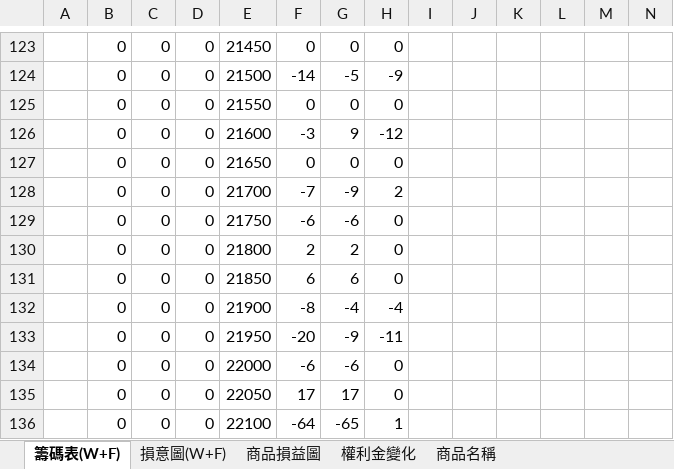
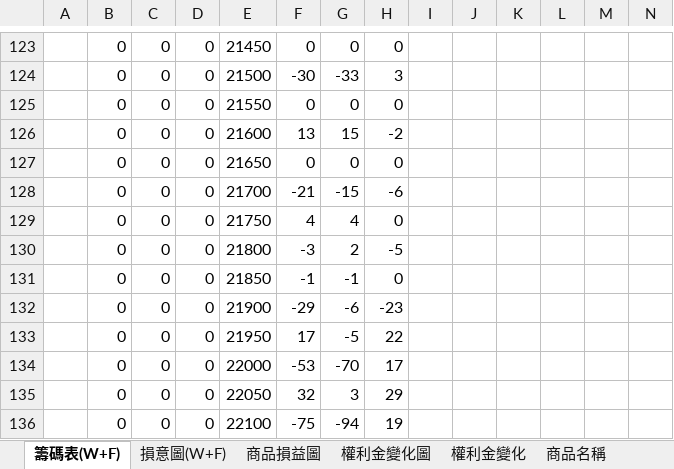
Before and after one commit to gengyouchou/GengYouFutures, an Excel workbook: GengYouOptionSellStrategy/籌碼表dpnums_0720.xlsm, sheet 籌碼表(W+F), drawn as a sheet; only a part is shown, gaps mark what is left out; values as stored, in another font and other column widths than the file's, no cell formats; the diff covers the shown part only; the diff names each change by its address in the sheet, - before the commit and + after, or states it on an @@ line.

```diff
--- a/GengYouOptionSellStrategy/籌碼表dpnums_0720.xlsm (sheet 籌碼表(W+F))
+++ b/GengYouOptionSellStrategy/籌碼表dpnums_0720.xlsm (sheet 籌碼表(W+F))
+sheet tab: 權利金變化圖
-F124: -14
+F124: -30
-G124: -5
+G124: -33
-H124: -9
+H124: 3
-F126: -3
+F126: 13
-G126: 9
+G126: 15
-H126: -12
+H126: -2
-F128: -7
+F128: -21
-G128: -9
+G128: -15
-H128: 2
+H128: -6
-F129: -6
+F129: 4
-G129: -6
+G129: 4
-F130: 2
+F130: -3
-H130: 0
+H130: -5
-F131: 6
+F131: -1
-G131: 6
+G131: -1
-F132: -8
+F132: -29
-G132: -4
+G132: -6
-H132: -4
+H132: -23
-F133: -20
+F133: 17
-G133: -9
+G133: -5
-H133: -11
+H133: 22
-F134: -6
+F134: -53
-G134: -6
+G134: -70
-H134: 0
+H134: 17
-F135: 17
+F135: 32
-G135: 17
+G135: 3
-H135: 0
+H135: 29
-F136: -64
+F136: -75
-G136: -65
+G136: -94
-H136: 1
+H136: 19
```
Also changed, not shown: 34 added rows, 34 removed rows and 76 edited cells elsewhere in this sheet, sheet 權利金變化, sheet 商品損益圖, sheet 商品名稱, sheet 損意圖(W+F), cell formats, formulas that keep their value, hidden cells, charts or pictures.
